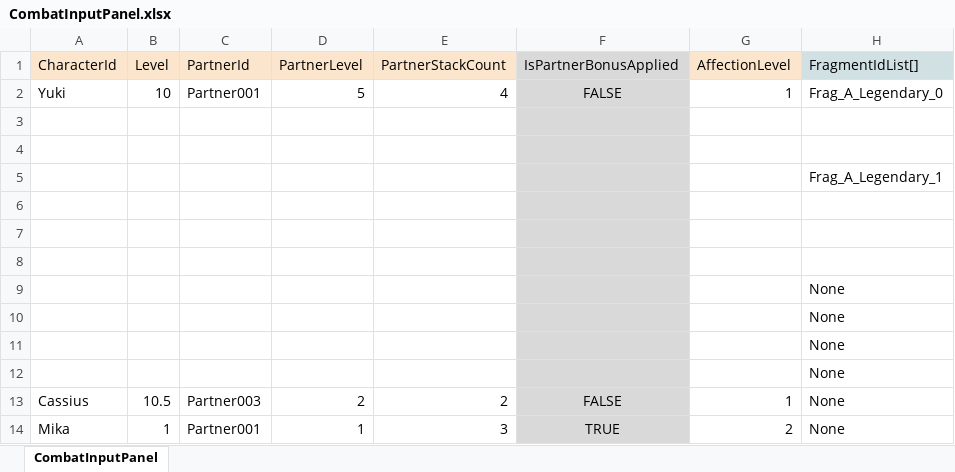
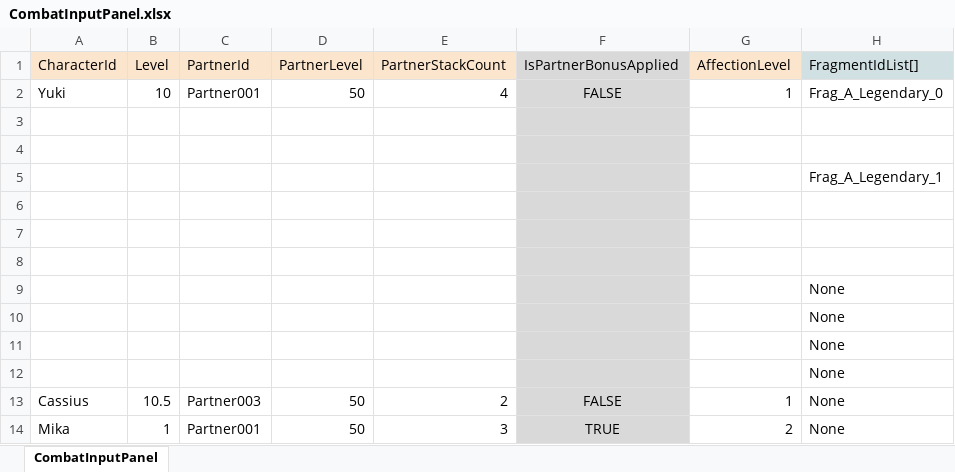
Before and after one commit to nate0815/CombatCalculatorTest, an Excel workbook: Data/CombatInputPanel.xlsx, sheet CombatInputPanel, drawn as a sheet; only a part is shown; values as stored, in another font and other column widths than the file's, no borders; the diff names each change by its address in the sheet, - before the commit and + after, or states it on an @@ line.

Commit message:
update data and log report

```diff
--- a/Data/CombatInputPanel.xlsx (sheet CombatInputPanel)
+++ b/Data/CombatInputPanel.xlsx (sheet CombatInputPanel)
-D2 (PartnerLevel): 5
+D2 (PartnerLevel): 50
-D13 (PartnerLevel): 2
+D13 (PartnerLevel): 50
-D14 (PartnerLevel): 1
+D14 (PartnerLevel): 50
```
Also changed, not shown: 24 other files.
